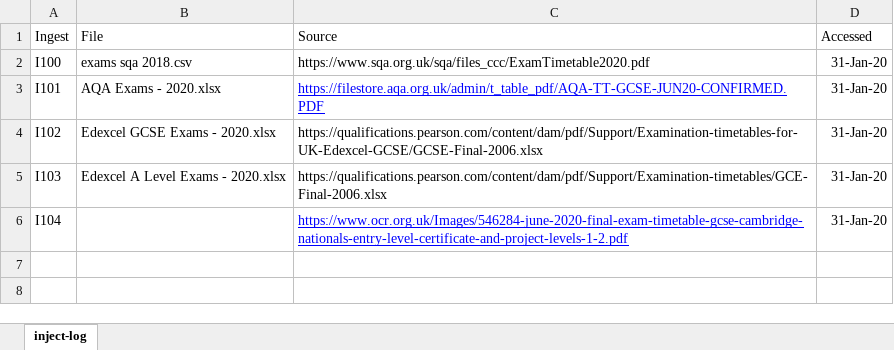
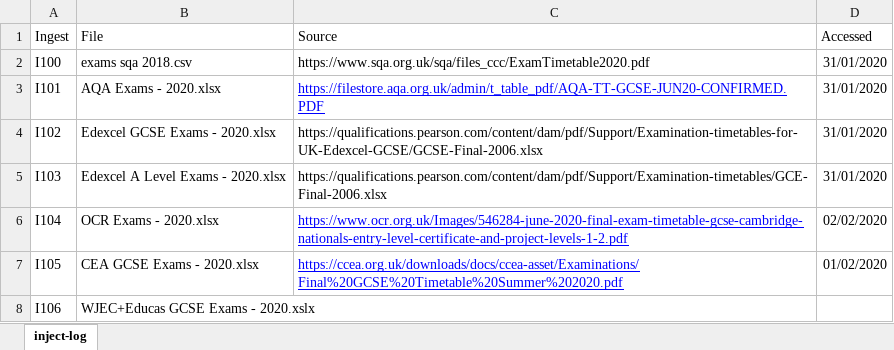
Before and after one commit to alicraigmile/examdb, an Excel workbook: sample-data/ingest-log.xlsx, sheet inject-log, drawn as a sheet; values as stored, in another font and other column widths than the file's, no borders; the diff names each change by its address in the sheet, - before the commit and + after, or states it on an @@ line.

Commit message:
more data

```diff
--- a/sample-data/ingest-log.xlsx (sheet inject-log)
+++ b/sample-data/ingest-log.xlsx (sheet inject-log)
-D2:D5 (Accessed): 31-Jan-20
+D2:D5 (Accessed): 31/01/2020
-B6 (File): (empty)
+B6 (File): OCR Exams - 2020.xlsx
-D6 (Accessed): 31-Jan-20
+D6 (Accessed): 02/02/2020
+row 7: I105 | CEA GCSE Exams - 2020.xlsx | https://ccea.org.uk/downloads/docs/ccea-asset/Examinations/Final%20GCSE%20Timetable%20Summer%202020.pdf | 01/02/2020
+row 8: I106 | WJEC+Educas GCSE Exams - 2020.xslx
```
Also changed, not shown: 2 other files.
